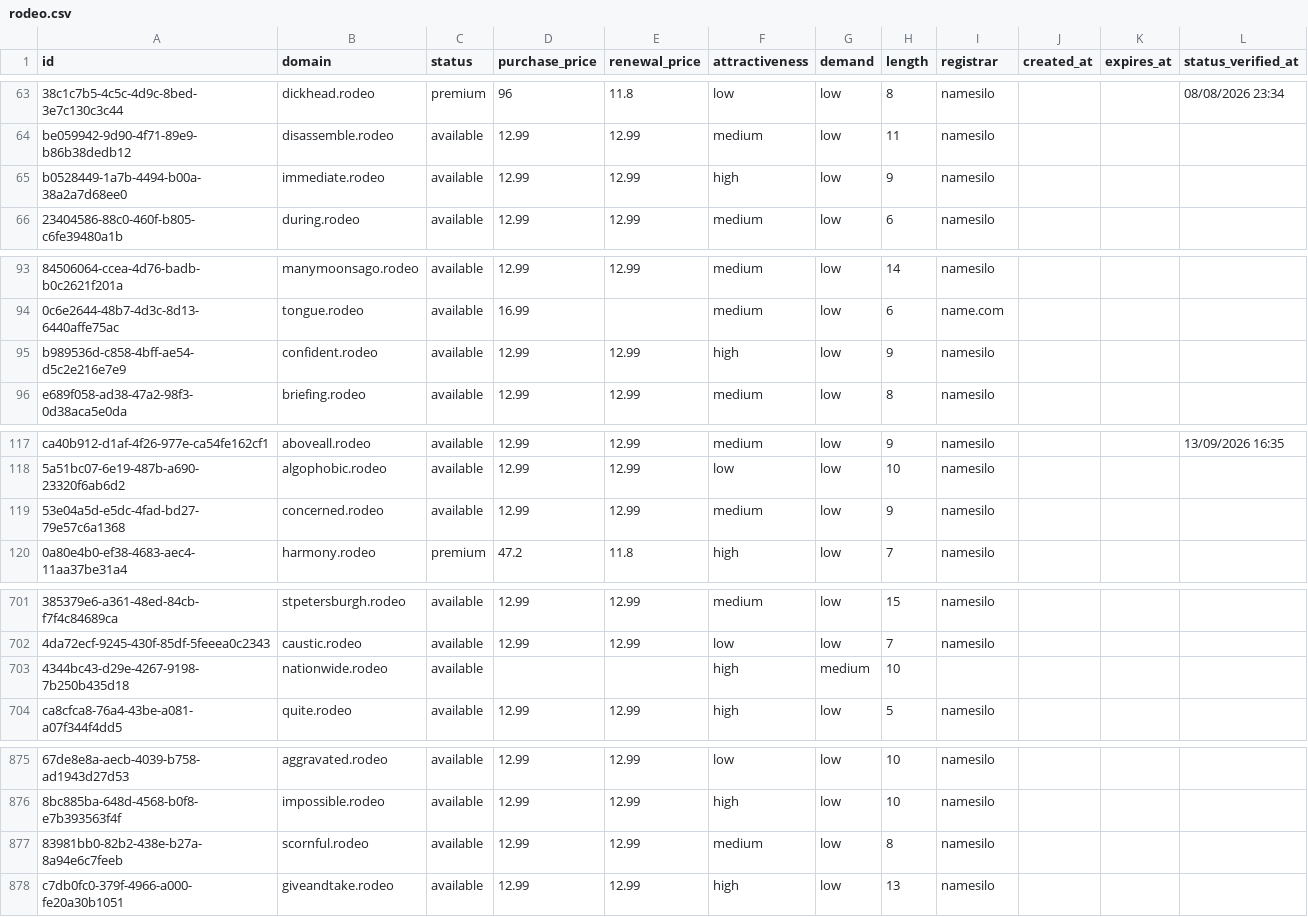
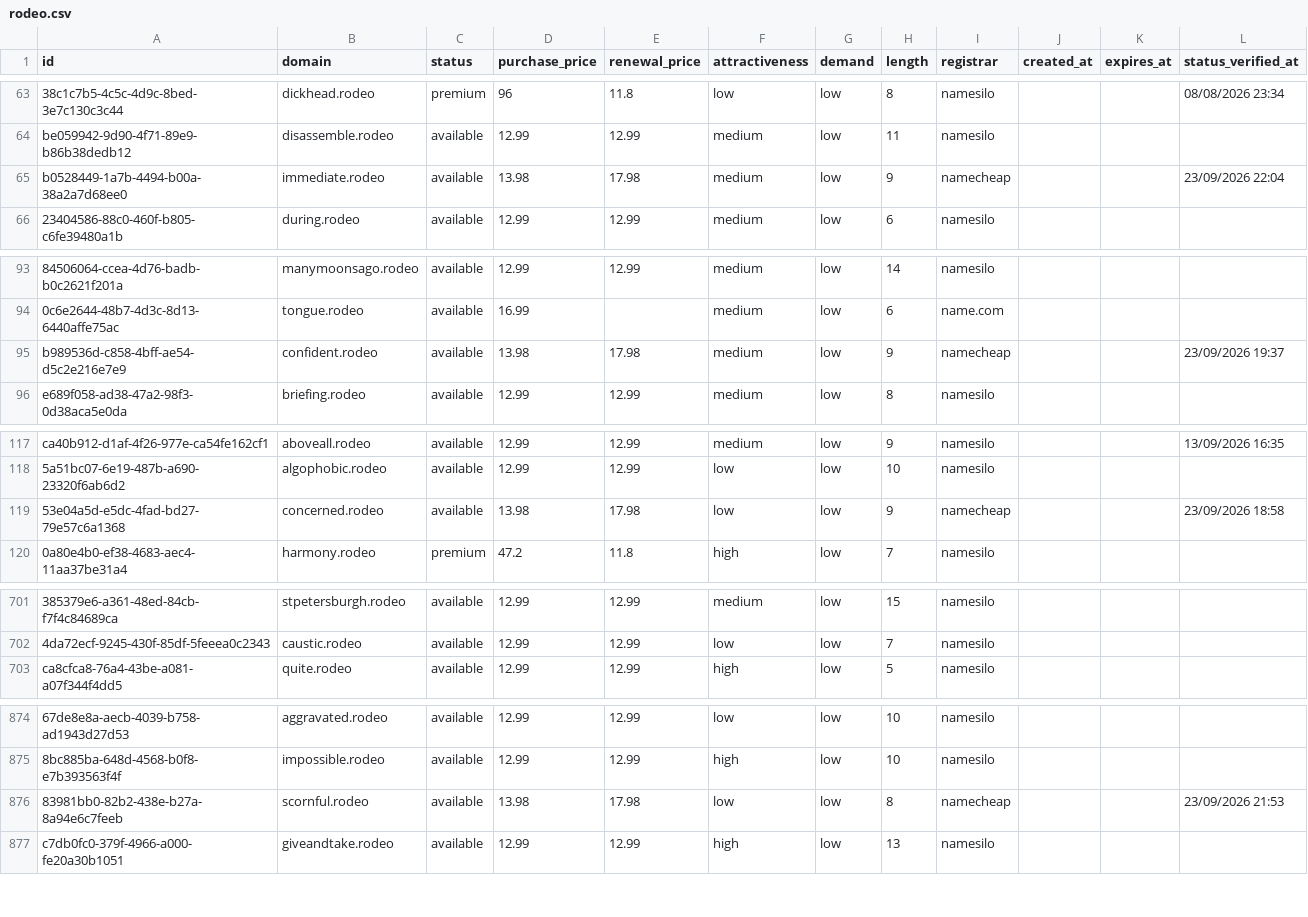
Before and after one commit to UniqueDomains/rodeo-oneword-domains, a CSV file: rodeo.csv, drawn as a sheet; only a part is shown, gaps mark what is left out; removed rows and columns are numbered as before the commit, all else as after; the diff covers the shown part only; the diff names each change by its address in the sheet, - before the commit and + after, or states it on an @@ line.

```diff
--- a/rodeo.csv
+++ b/rodeo.csv
-D65 (purchase_price): 12.99
+D65 (purchase_price): 13.98
-E65 (renewal_price): 12.99
+E65 (renewal_price): 17.98
-F65 (attractiveness): high
+F65 (attractiveness): medium
-I65 (registrar): namesilo
+I65 (registrar): namecheap
-L65 (status_verified_at): (empty)
+L65 (status_verified_at): 23/09/2026 22:04
-D95 (purchase_price): 12.99
+D95 (purchase_price): 13.98
-E95 (renewal_price): 12.99
+E95 (renewal_price): 17.98
-F95 (attractiveness): high
+F95 (attractiveness): medium
-I95 (registrar): namesilo
+I95 (registrar): namecheap
-L95 (status_verified_at): (empty)
+L95 (status_verified_at): 23/09/2026 19:37
-D119 (purchase_price): 12.99
+D119 (purchase_price): 13.98
-E119 (renewal_price): 12.99
+E119 (renewal_price): 17.98
-F119 (attractiveness): medium
+F119 (attractiveness): low
-I119 (registrar): namesilo
+I119 (registrar): namecheap
-L119 (status_verified_at): (empty)
+L119 (status_verified_at): 23/09/2026 18:58
-row 703: 4344bc43-d29e-4267-9198-7b250b435d18 | nationwide.rodeo | available |  |  | high | medium | 10
-D876 (purchase_price): 12.99
+D876 (purchase_price): 13.98
-E876 (renewal_price): 12.99
+E876 (renewal_price): 17.98
-F876 (attractiveness): medium
+F876 (attractiveness): low
-I876 (registrar): namesilo
+I876 (registrar): namecheap
-L876 (status_verified_at): (empty)
+L876 (status_verified_at): 23/09/2026 21:53
```
Also changed, not shown: 1 added row and 58 edited cells elsewhere in this file, 4 other files.
